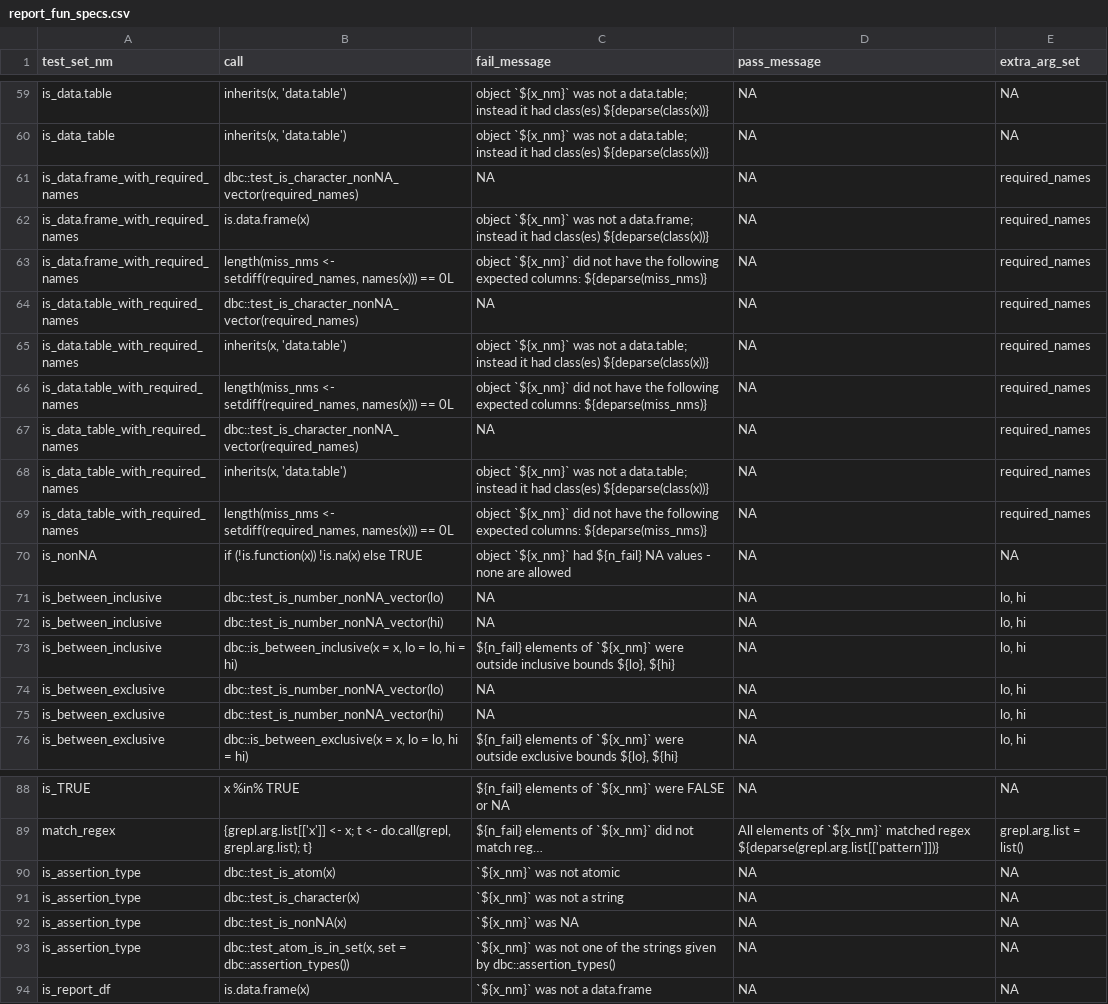
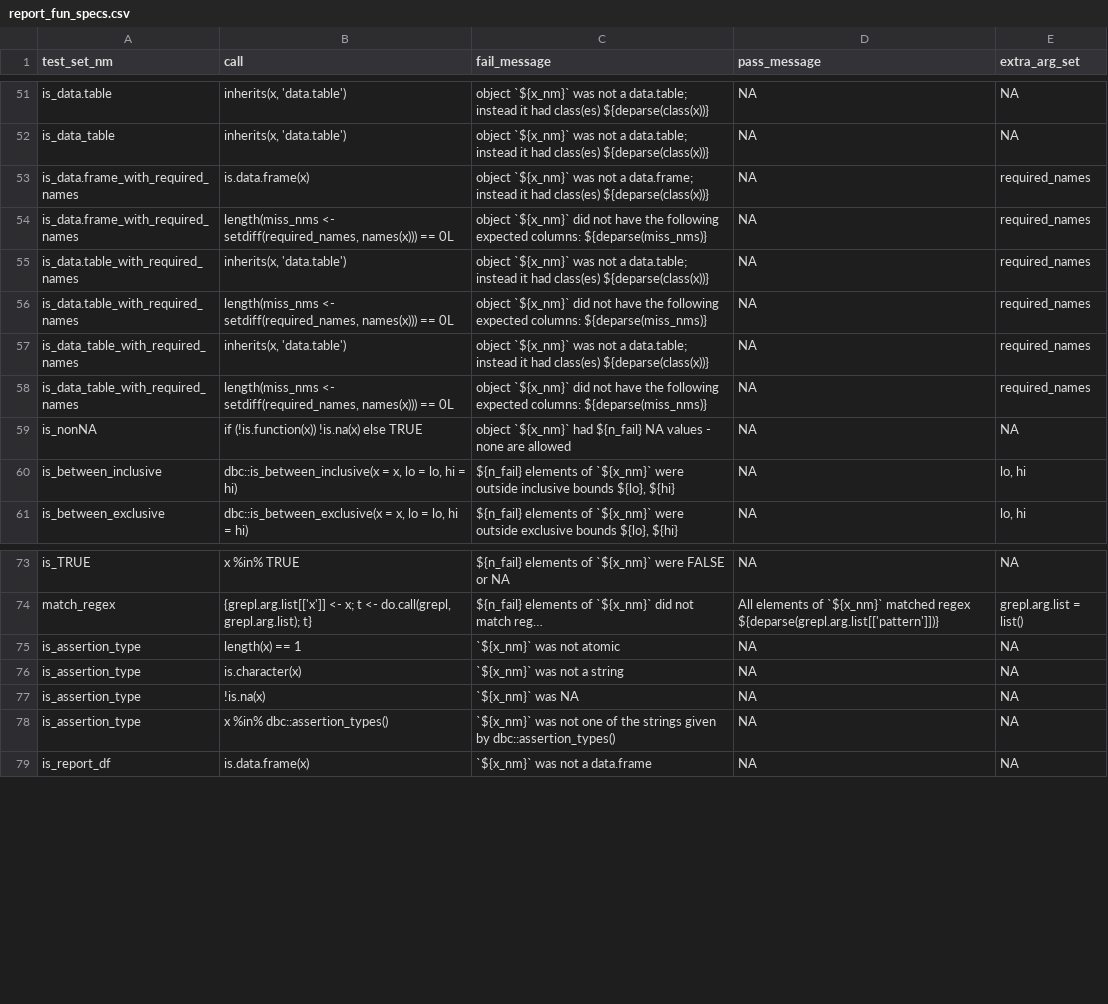
Before and after one commit to FinnishCancerRegistry/dbc, a CSV file: data-raw/report_fun_specs.csv, drawn as a sheet; only a part is shown, gaps mark what is left out; long unchanged cells end in …; removed rows and columns are numbered as before the commit, all else as after; the diff covers the shown part only; the diff names each change by its address in the sheet, - before the commit and + after, or states it on an @@ line.

```diff
--- a/data-raw/report_fun_specs.csv
+++ b/data-raw/report_fun_specs.csv
-row 61: is_data.frame_with_required_names | dbc::test_is_character_nonNA_vector(required_names) | NA | NA | required_names
-row 64: is_data.table_with_required_names | dbc::test_is_character_nonNA_vector(required_names) | NA | NA | required_names
-row 67: is_data_table_with_required_names | dbc::test_is_character_nonNA_vector(required_names) | NA | NA | required_names
-row 71: is_between_inclusive | dbc::test_is_number_nonNA_vector(lo) | NA | NA | lo, hi
-row 72: is_between_inclusive | dbc::test_is_number_nonNA_vector(hi) | NA | NA | lo, hi
-row 74: is_between_exclusive | dbc::test_is_number_nonNA_vector(lo) | NA | NA | lo, hi
-row 75: is_between_exclusive | dbc::test_is_number_nonNA_vector(hi) | NA | NA | lo, hi
-B75 (call): dbc::test_is_atom(x)
+B75 (call): length(x) == 1
-B76 (call): dbc::test_is_character(x)
+B76 (call): is.character(x)
-B77 (call): dbc::test_is_nonNA(x)
+B77 (call): !is.na(x)
-B78 (call): dbc::test_atom_is_in_set(x, set = dbc::assertion_types())
+B78 (call): x %in% dbc::assertion_types()
```
Also changed, not shown: 8 removed rows and 1 edited cell elsewhere in this file.
